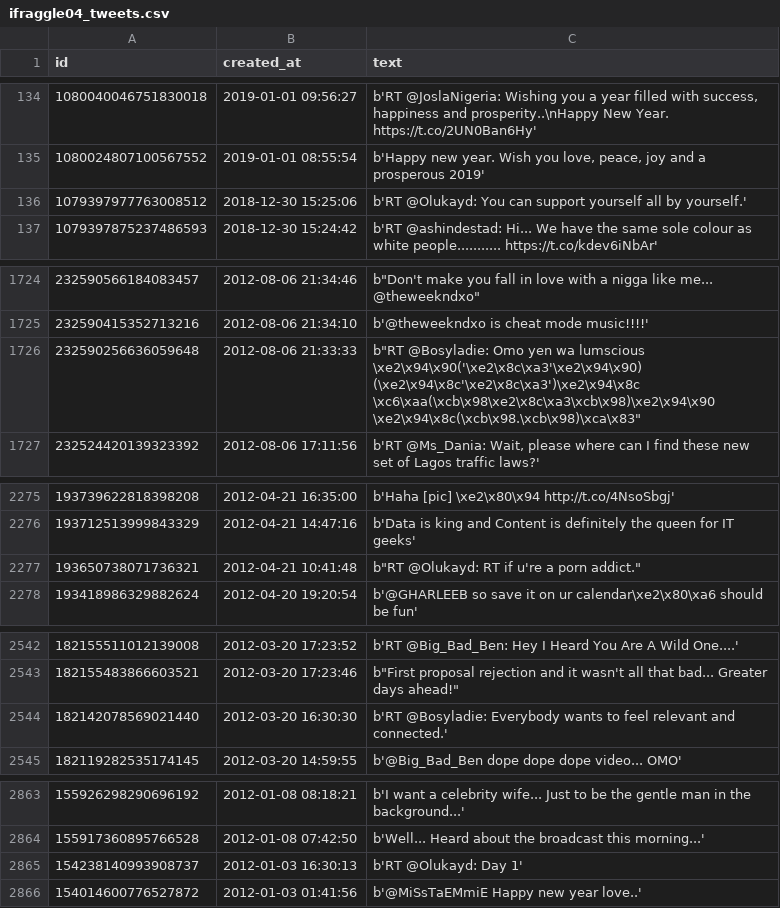
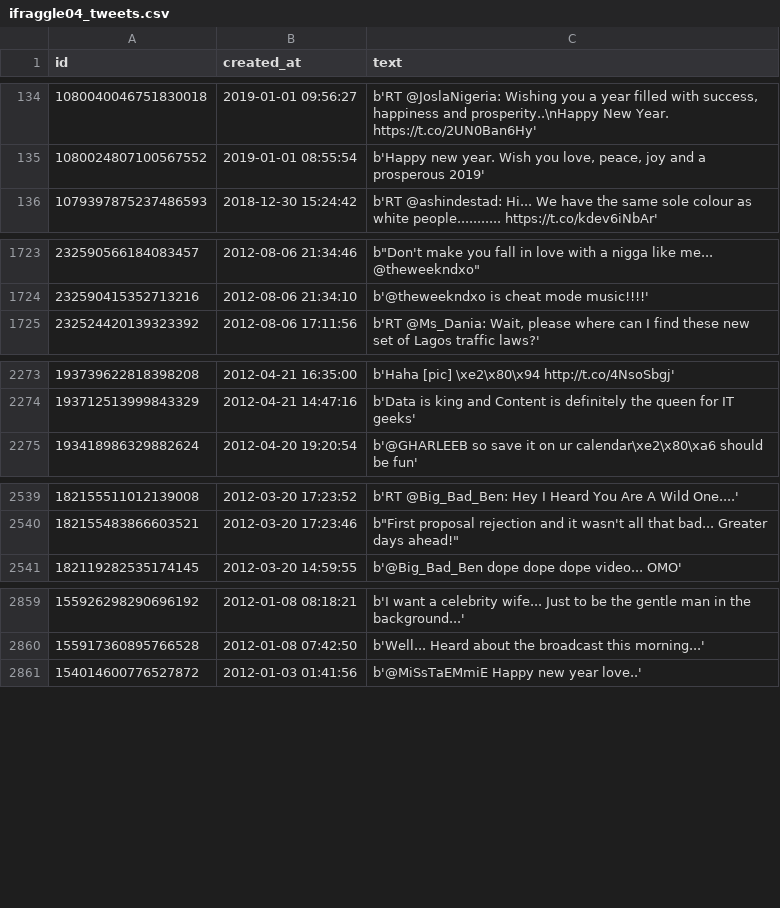
Before and after one commit to akinlabiceo/SGA07_DATASCI, a CSV file: ifraggle04_tweets.csv, drawn as a sheet; only a part is shown, gaps mark what is left out; the diff covers the shown part only.

```diff
--- a/ifraggle04_tweets.csv
+++ b/ifraggle04_tweets.csv
@@ -135,3 +135,2 @@ id,created_at,text
 1080024807100567552,2019-01-01 08:55:54,"b'Happy new year. Wish you love, peace, joy and a prosperous 2019'"
-1079397977763008512,2018-12-30 15:25:06,b'RT @Olukayd: You can support yourself all by yourself.'
 1079397875237486593,2018-12-30 15:24:42,b'RT @ashindestad: Hi... We have the same sole colour as white people........... https://t.co/kdev6iNbAr'
@@ -1725,3 +1724,2 @@ id,created_at,text
 232590415352713216,2012-08-06 21:34:10,b'@theweekndxo is cheat mode music!!!!'
-232590256636059648,2012-08-06 21:33:33,"b""RT @Bosyladie: Omo yen wa lumscious \xe2\x94\x90('\xe2\x8c\xa3'\xe2\x94\x90) (\xe2\x94\x8c'\xe2\x8c\xa3')\xe2\x94\x8c \xc6\xaa(\xcb\x98\xe2\x8c\xa3\xcb\x98)\xe2\x94\x90 \xe2\x94\x8c(\xcb\x98.\xcb\x98)\xca\x83"""
 232524420139323392,2012-08-06 17:11:56,"b'RT @Ms_Dania: Wait, please where can I find these new set of Lagos traffic laws?'"
@@ -2276,3 +2274,2 @@ id,created_at,text
 193712513999843329,2012-04-21 14:47:16,b'Data is king and Content is definitely the queen for IT geeks'
-193650738071736321,2012-04-21 10:41:48,"b""RT @Olukayd: RT if u're a porn addict."""
 193418986329882624,2012-04-20 19:20:54,b'@GHARLEEB so save it on ur calendar\xe2\x80\xa6 should be fun'
@@ -2543,3 +2540,2 @@ id,created_at,text
 182155483866603521,2012-03-20 17:23:46,"b""First proposal rejection and it wasn't all that bad... Greater days ahead!"""
-182142078569021440,2012-03-20 16:30:30,b'RT @Bosyladie: Everybody wants to feel relevant and connected.'
 182119282535174145,2012-03-20 14:59:55,b'@Big_Bad_Ben dope dope dope video... OMO'
@@ -2864,3 +2860,2 @@ id,created_at,text
 155917360895766528,2012-01-08 07:42:50,b'Well... Heard about the broadcast this morning...'
-154238140993908737,2012-01-03 16:30:13,b'RT @Olukayd: Day 1'
 154014600776527872,2012-01-03 01:41:56,b'@MiSsTaEMmiE Happy new year love..'
```
Also changed, not shown: 1 removed row elsewhere in this file, hotels_data.csv, 4 other files.
